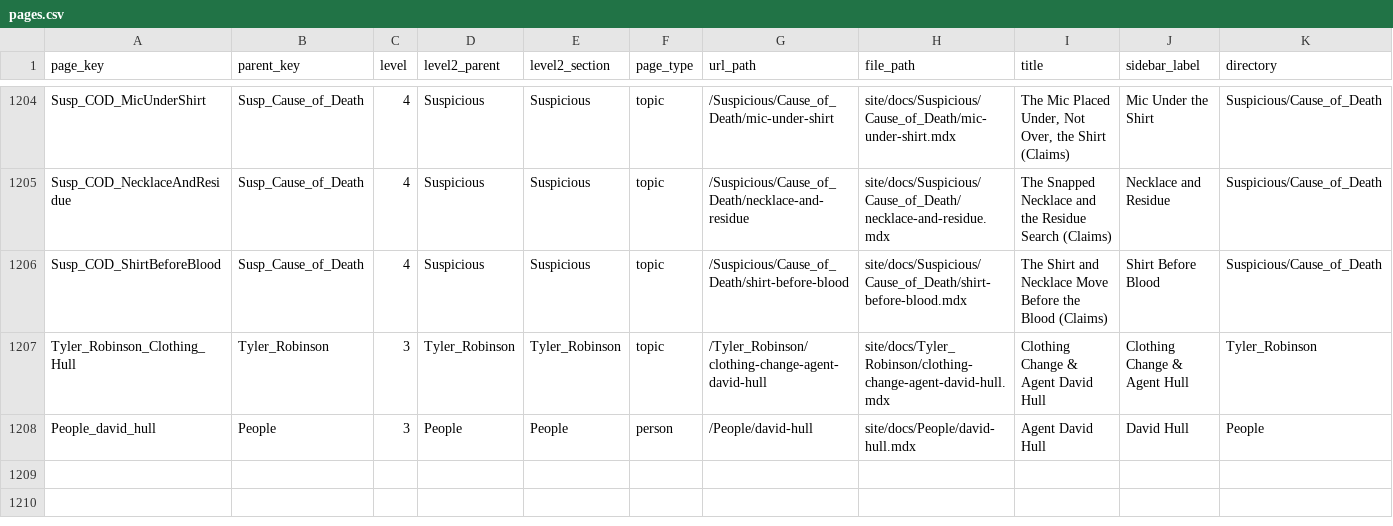
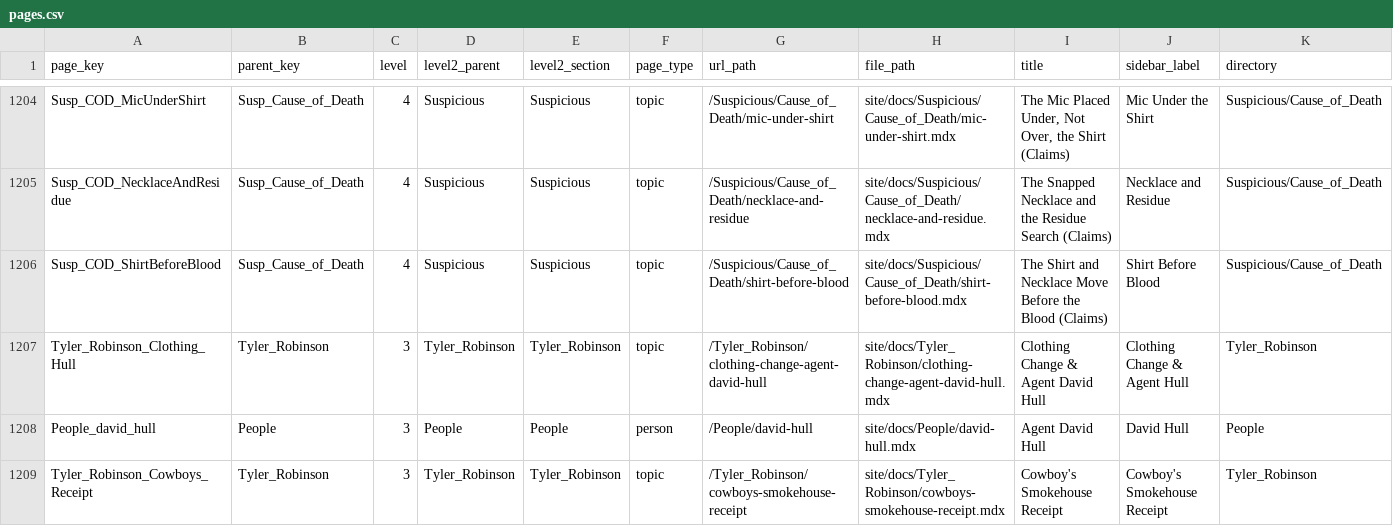
Before and after one commit to ACT3ai/charlie-kirk, a CSV file: pages.csv, drawn as a sheet; only a part is shown, gaps mark what is left out; rows hold the shown columns only; the diff names each change by its address in the sheet, - before the commit and + after, or states it on an @@ line.

```diff
--- a/pages.csv
+++ b/pages.csv
+row 1209: Tyler_Robinson_Cowboys_Receipt | Tyler_Robinson | 3 | Tyler_Robinson | Tyler_Robinson | topic | /Tyler_Robinson/cowboys-smokehouse-receipt | site/docs/Tyler_Robinson/cowboys-smokehouse-receipt.mdx | Cowboy's Smokehouse Receipt | Cowboy's Smokehouse Receipt | Tyler_Robinson
```
Also changed, not shown: 10 other files.
